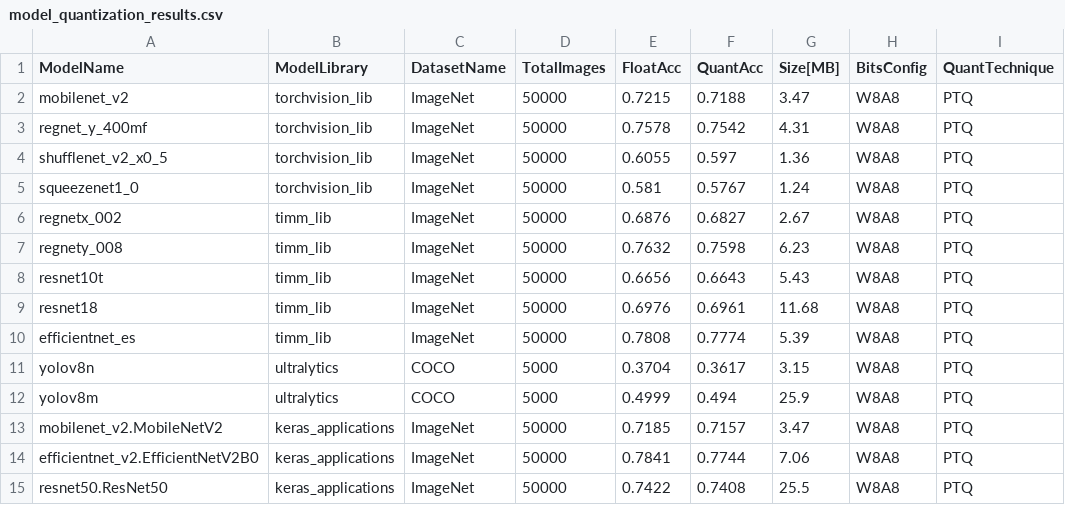
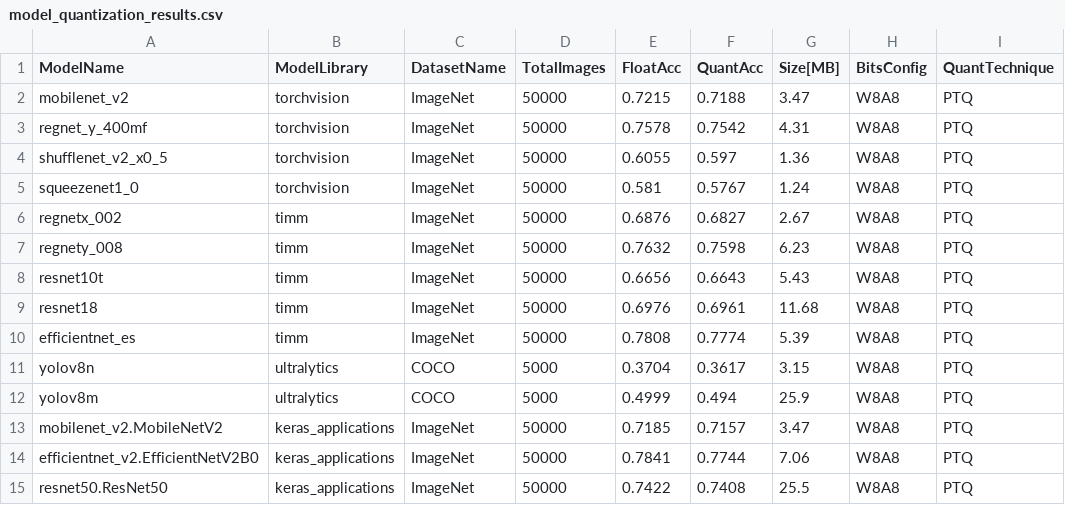
Before and after one commit to sony/model_optimization, a CSV file: tutorials/quick_start/results/model_quantization_results.csv, drawn as a sheet; only a part is shown; the diff names each change by its address in the sheet, - before the commit and + after, or states it on an @@ line.

Commit message:
renamed module libraries to match readme quick start

```diff
--- a/tutorials/quick_start/results/model_quantization_results.csv
+++ b/tutorials/quick_start/results/model_quantization_results.csv
-B2:B5 (ModelLibrary): torchvision_lib
+B2:B5 (ModelLibrary): torchvision
-B6:B10 (ModelLibrary): timm_lib
+B6:B10 (ModelLibrary): timm
```
Also changed, not shown: 11 other files.
